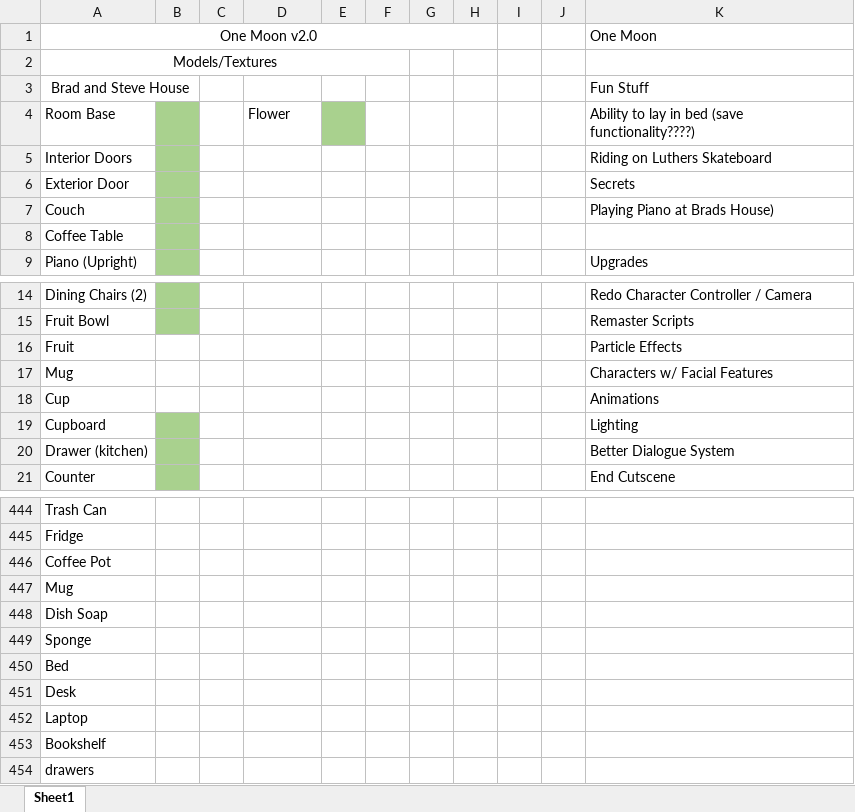
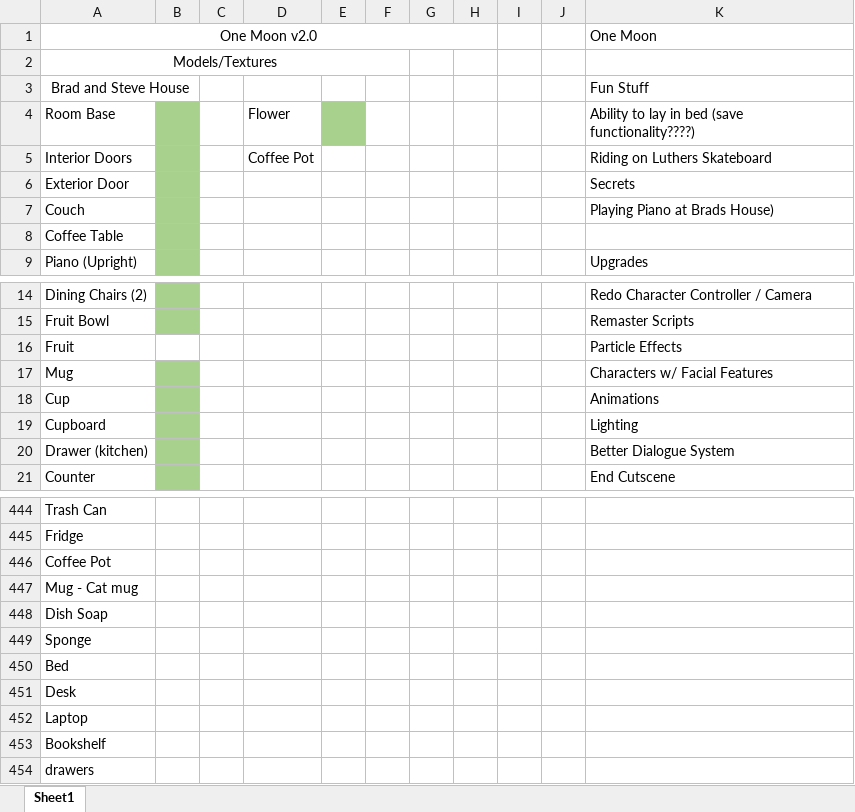
Before and after one commit to SkyeSladeUT/OneMoon, an Excel workbook: Documentation/Pre Pro List.xlsx, sheet Sheet1, drawn as a sheet; only a part is shown, gaps mark what is left out; values as stored, in another font and other column widths than the file's, no borders; the diff names each change by its address in the sheet, - before the commit and + after, or states it on an @@ line.

```diff
--- a/Documentation/Pre Pro List.xlsx (sheet Sheet1)
+++ b/Documentation/Pre Pro List.xlsx (sheet Sheet1)
-D5: (empty)
+D5: Coffee Pot
-B17:B18 fill: none
+B17:B18 fill: #A9D18E
-A447: Mug
+A447: Mug - Cat mug
```
Also changed, not shown: 6 other files.
